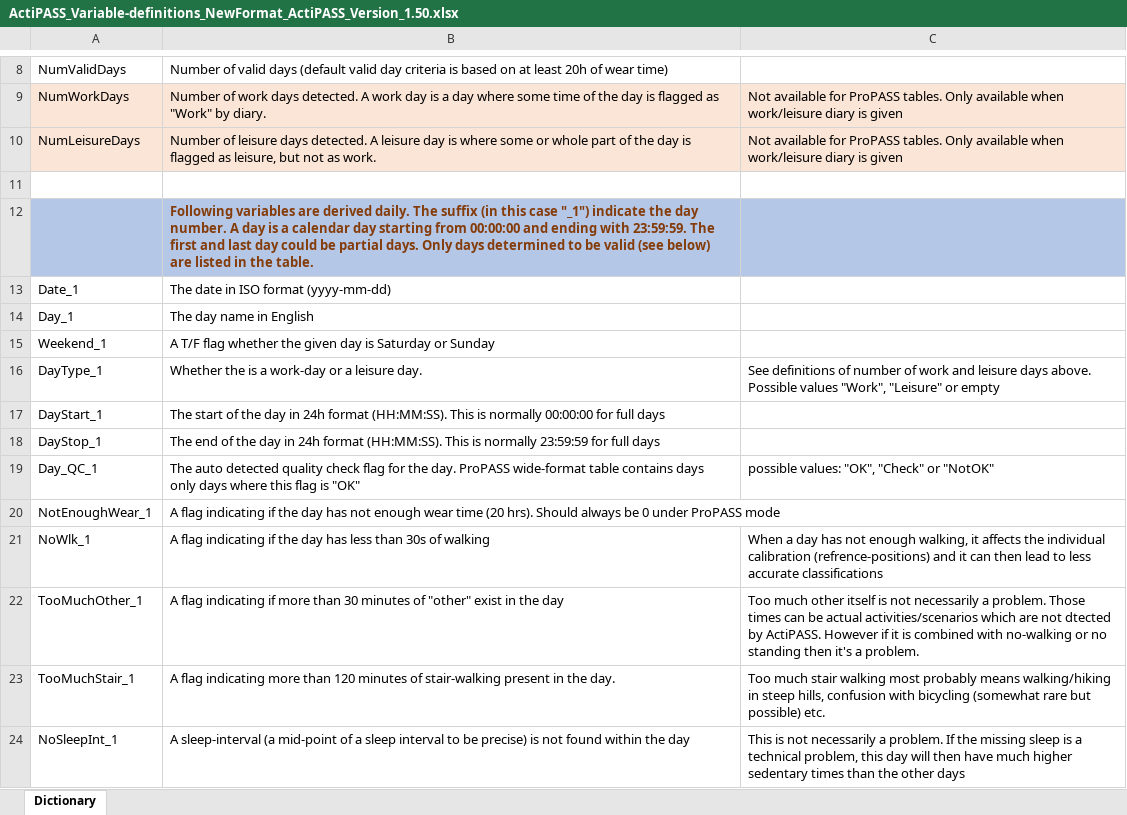
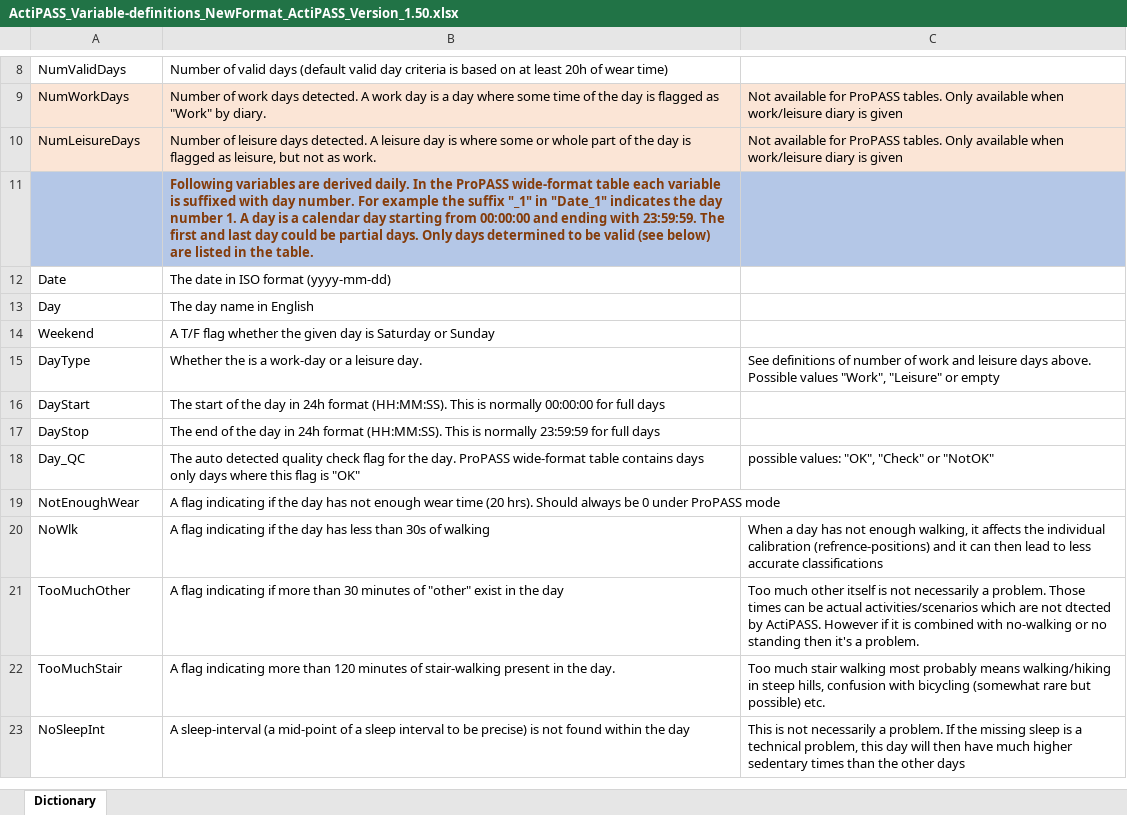
Before and after one commit to Ergo-Tools/ActiPASS, an Excel workbook: docs/Extra/ActiPASS_Variable-definitions_NewFormat_ActiPASS_Version_1.50.xlsx, sheet Dictionary, drawn as a sheet; only a part is shown, gaps mark what is left out; values as stored, in another font and other column widths than the file's, no borders; removed rows and columns are numbered as before the commit, all else as after; the diff covers the shown part only; the diff names each change by its address in the sheet, - before the commit and + after, or states it on an @@ line.

Commit message:
Updated variable definitions

```diff
--- a/docs/Extra/ActiPASS_Variable-definitions_NewFormat_ActiPASS_Version_1.50.xlsx (sheet Dictionary)
+++ b/docs/Extra/ActiPASS_Variable-definitions_NewFormat_ActiPASS_Version_1.50.xlsx (sheet Dictionary)
-row 11: (empty)
-B11: …derived daily. The suffix (in this case "_1") indicate the day number. A day…
+B11: …derived daily. In the ProPASS wide-format table each variable is suffixed with day number. For example the suffix "_1" in "Date_1" indicates the day number 1. A day…
-A12: Date_1
+A12: Date
-A13: Day_1
+A13: Day
-A14: Weekend_1
+A14: Weekend
-A15: DayType_1
+A15: DayType
-A16: DayStart_1
+A16: DayStart
-A17: DayStop_1
+A17: DayStop
-A18: Day_QC_1
+A18: Day_QC
-A19: NotEnoughWear_1
+A19: NotEnoughWear
-A20: NoWlk_1
+A20: NoWlk
-A21: TooMuchOther_1
+A21: TooMuchOther
-A22: TooMuchStair_1
+A22: TooMuchStair
-A23: NoSleepInt_1
+A23: NoSleepInt
```
Also changed, not shown: 82 edited cells elsewhere in this sheet.
